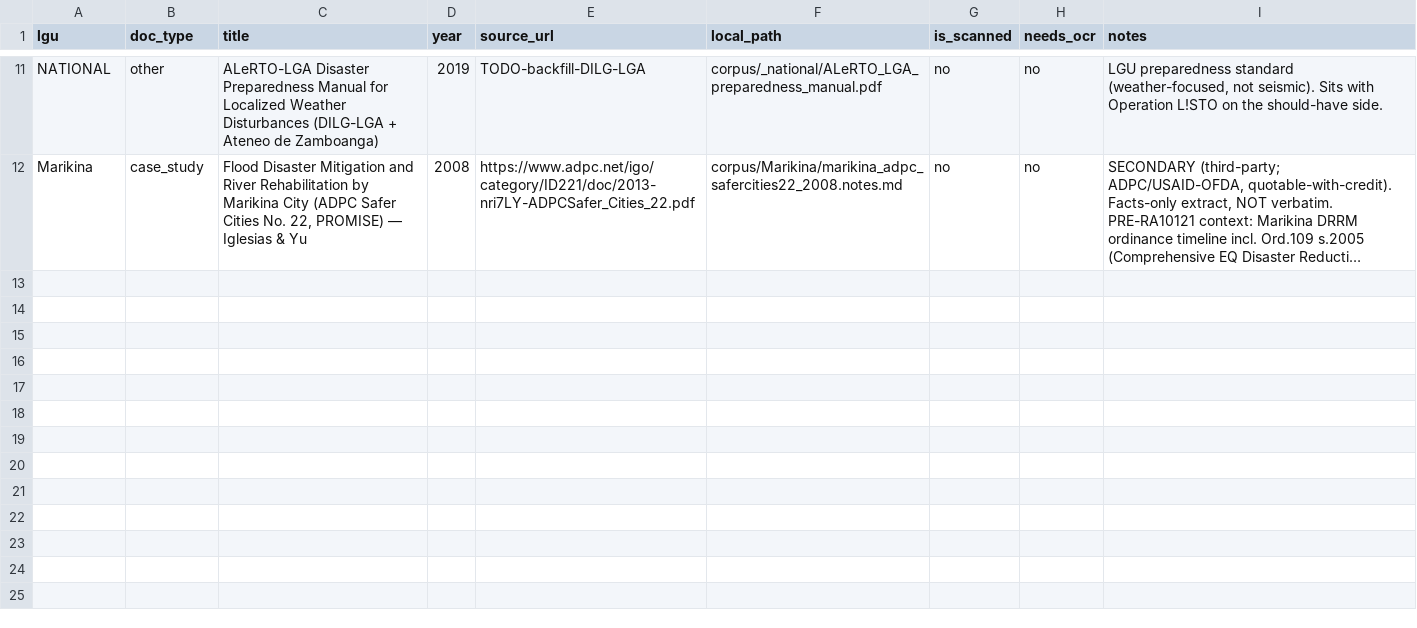
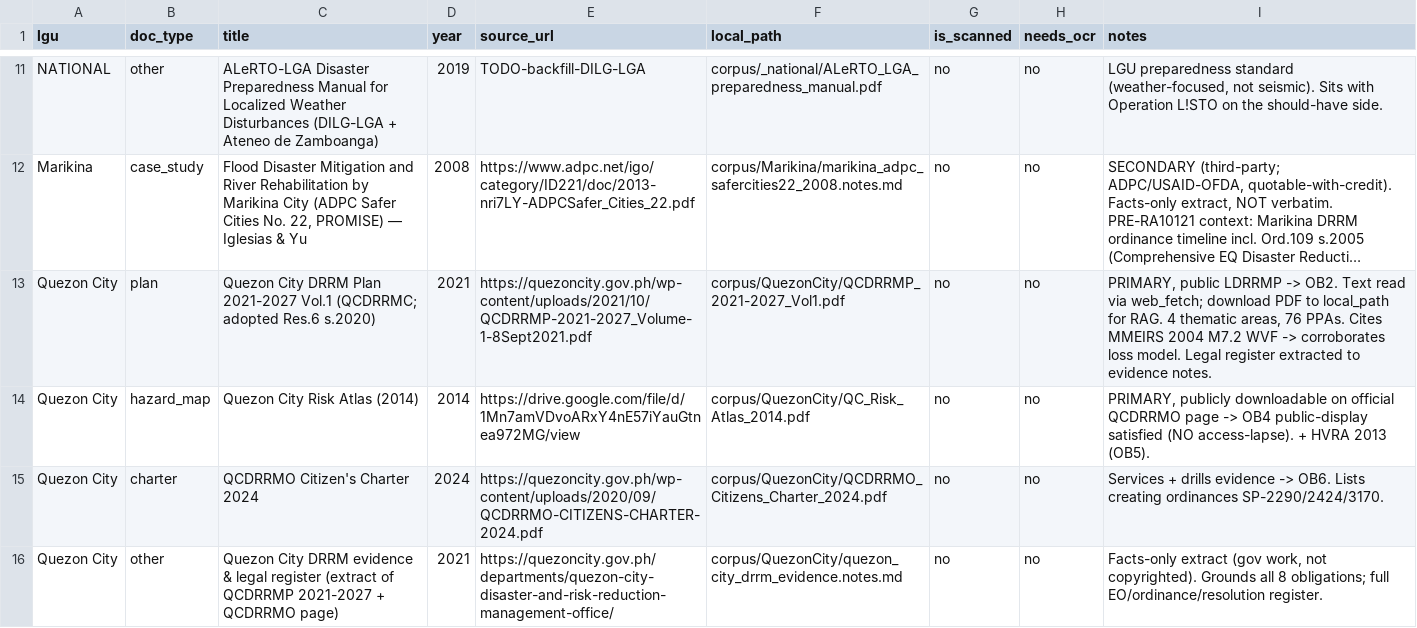
Before and after one commit to OrangeJuice023/the-big-one, a CSV file: policy-layer/manifest.csv, drawn as a sheet; only a part is shown, gaps mark what is left out; long unchanged cells end in …; the diff names each change by its address in the sheet, - before the commit and + after, or states it on an @@ line.

Commit message:
Policy layer: ingest Quezon City DRRM (8/8, public) — LDRRMP + legal register + evidence notes

```diff
--- a/policy-layer/manifest.csv
+++ b/policy-layer/manifest.csv
+row 13: Quezon City | plan | Quezon City DRRM Plan 2021-2027 Vol.1 (QCDRRMC; adopted Res.6 s.2020) | 2021 | https://quezoncity.gov.ph/wp-content/uploads/2021/10/QCDRRMP-2021-2027_Volume-1-8Sept2021.pdf | corpus/QuezonCity/QCDRRMP_2021-2027_Vol1.pdf | no | no | PRIMARY, public LDRRMP -> OB2. Text read via web_fetch; download PDF to local_path for RAG. 4 thematic areas, 76 PPAs. Cites MMEIRS 2004 M7.2 WVF -> corroborates loss model. Legal register extracted to evidence notes.
+row 14: Quezon City | hazard_map | Quezon City Risk Atlas (2014) | 2014 | https://drive.google.com/file/d/1Mn7amVDvoARxY4nE57iYauGtnea972MG/view | corpus/QuezonCity/QC_Risk_Atlas_2014.pdf | no | no | PRIMARY, publicly downloadable on official QCDRRMO page -> OB4 public-display satisfied (NO access-lapse). + HVRA 2013 (OB5).
+row 15: Quezon City | charter | QCDRRMO Citizen's Charter 2024 | 2024 | https://quezoncity.gov.ph/wp-content/uploads/2020/09/QCDRRMO-CITIZENS-CHARTER-2024.pdf | corpus/QuezonCity/QCDRRMO_Citizens_Charter_2024.pdf | no | no | Services + drills evidence -> OB6. Lists creating ordinances SP-2290/2424/3170.
+row 16: Quezon City | other | Quezon City DRRM evidence & legal register (extract of QCDRRMP 2021-2027 + QCDRRMO page) | 2021 | https://quezoncity.gov.ph/departments/quezon-city-disaster-and-risk-reduction-management-office/ | corpus/QuezonCity/quezon_city_drrm_evidence.notes.md | no | no | Facts-only extract (gov work, not copyrighted). Grounds all 8 obligations; full EO/ordinance/resolution register.
```
Also changed, not shown: policy-layer/ledger/status.csv, 4 other files.
